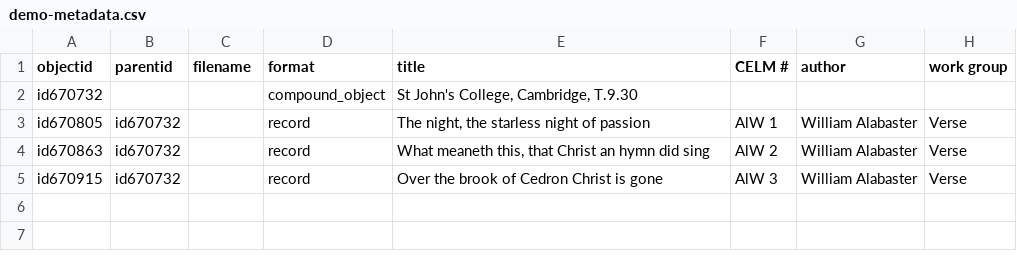
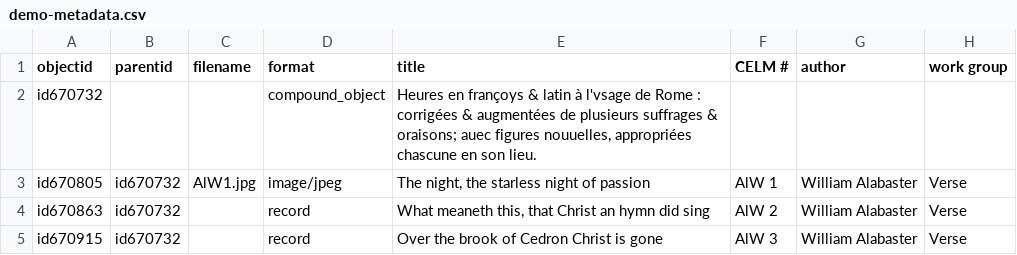
Before and after one commit to dthomas-folger/celm-cb-demo, a CSV file: _data/demo-metadata.csv, drawn as a sheet; only a part is shown; the diff names each change by its address in the sheet, - before the commit and + after, or states it on an @@ line.

Commit message:
Upload test image metadata

```diff
--- a/_data/demo-metadata.csv
+++ b/_data/demo-metadata.csv
-E2 (title): St John's College, Cambridge, T.9.30
+E2 (title): Heures en françoys & latin à l'vsage de Rome : corrigées & augmentées de plusieurs suffrages & oraisons; auec figures nouuelles, appropriées chascune en son lieu.
-C3 (filename): (empty)
+C3 (filename): AlW1.jpg
-D3 (format): record
+D3 (format): image/jpeg
```
